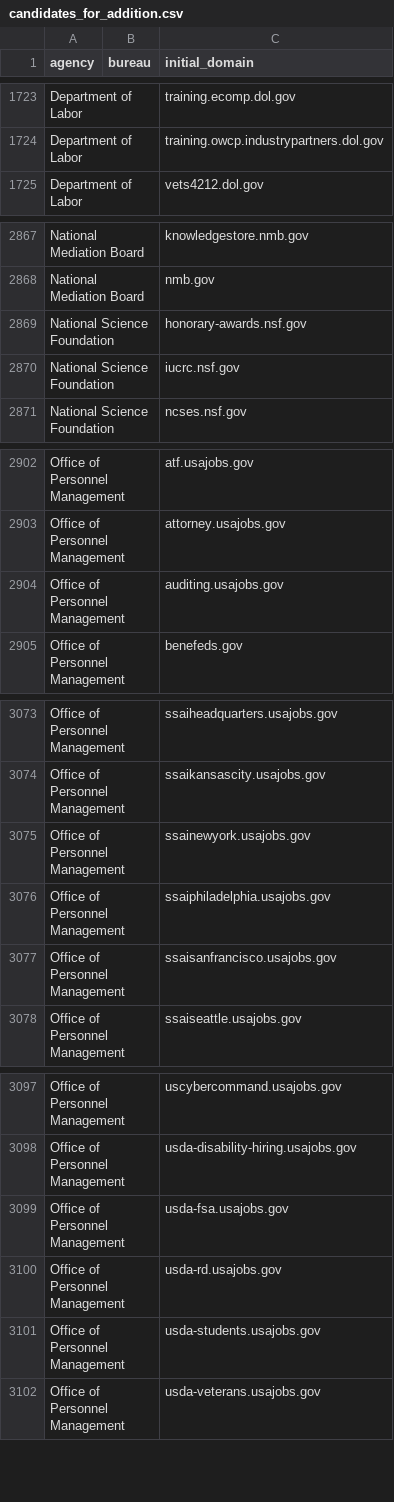
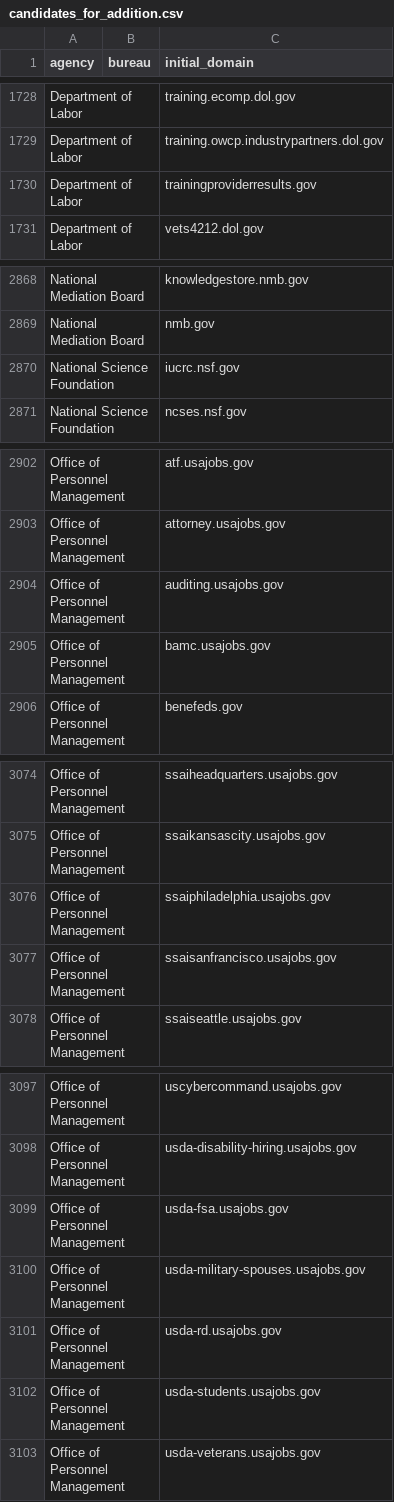
Before and after one commit to GSA/public-website-inventory, a CSV file: reports/candidates_for_addition.csv, drawn as a sheet; only a part is shown, gaps mark what is left out; the diff covers the shown part only.

```diff
--- a/reports/candidates_for_addition.csv
+++ b/reports/candidates_for_addition.csv
@@ -1724,2 +1729,3 @@ Department of Labor,,training.ecomp.dol.gov
 Department of Labor,,training.owcp.industrypartners.dol.gov
+Department of Labor,,trainingproviderresults.gov
 Department of Labor,,vets4212.dol.gov
@@ -2868,3 +2869,2 @@ National Mediation Board,,knowledgestore.nmb.gov
 National Mediation Board,,nmb.gov
-National Science Foundation,,honorary-awards.nsf.gov
 National Science Foundation,,iucrc.nsf.gov
@@ -2904,2 +2904,3 @@ Office of Personnel Management,,attorney.usajobs.gov
 Office of Personnel Management,,auditing.usajobs.gov
+Office of Personnel Management,,bamc.usajobs.gov
 Office of Personnel Management,,benefeds.gov
@@ -3074,3 +3075,2 @@ Office of Personnel Management,,ssaiheadquarters.usajobs.gov
 Office of Personnel Management,,ssaikansascity.usajobs.gov
-Office of Personnel Management,,ssainewyork.usajobs.gov
 Office of Personnel Management,,ssaiphiladelphia.usajobs.gov
@@ -3099,2 +3099,3 @@ Office of Personnel Management,,usda-disability-hiring.usajobs.gov
 Office of Personnel Management,,usda-fsa.usajobs.gov
+Office of Personnel Management,,usda-military-spouses.usajobs.gov
 Office of Personnel Management,,usda-rd.usajobs.gov
```
Also changed, not shown: 6 added rows and 7 removed rows elsewhere in this file, 2 other files.
